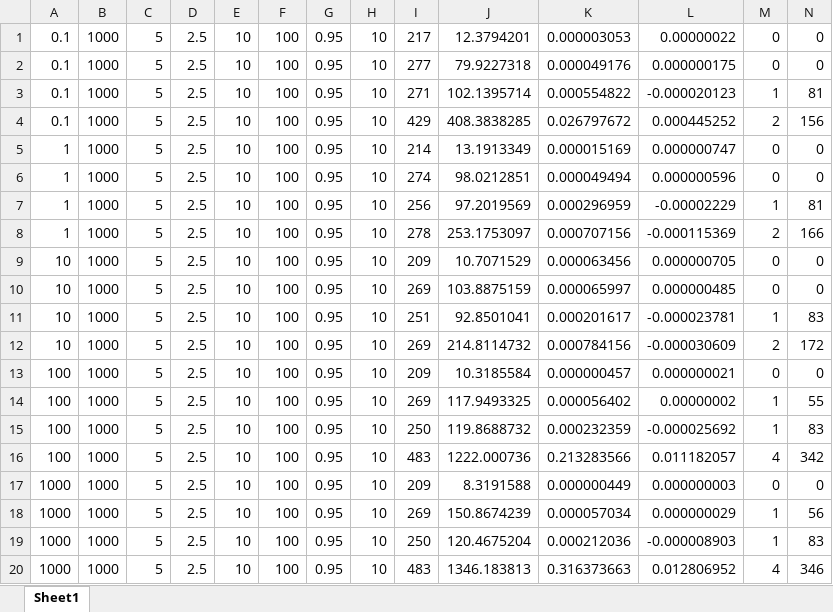
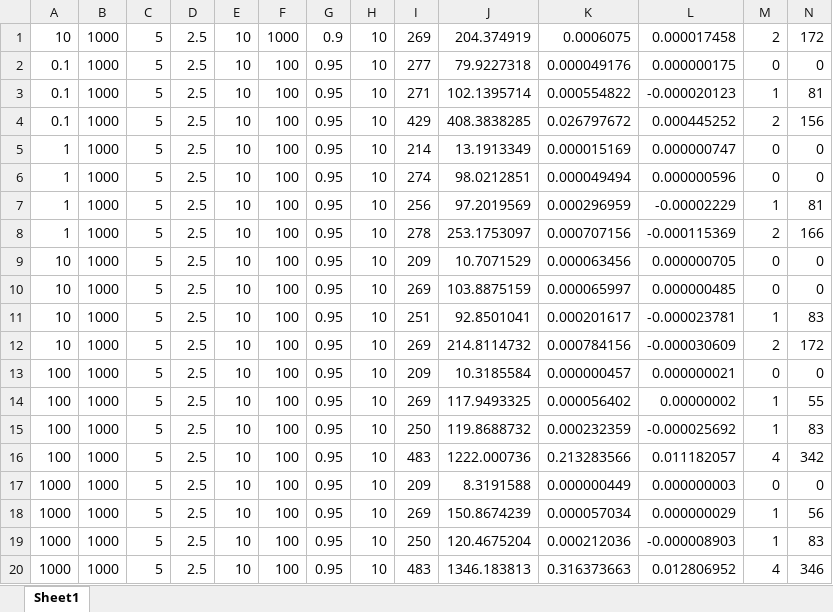
Before and after one commit to Manhattan-K/master_thesis_2025, an Excel workbook: src/output/opt/W/data.xlsx, sheet Sheet1, drawn as a sheet; values as stored, in another font and other column widths than the file's, no borders; removed rows and columns are numbered as before the commit, all else as after; the diff names each change by its address in the sheet, - before the commit and + after, or states it on an @@ line.

```diff
--- a/src/output/opt/W/data.xlsx (sheet Sheet1)
+++ b/src/output/opt/W/data.xlsx (sheet Sheet1)
-row 1: 0.1 | 1000 | 5 | 2.5 | 10 | 100 | 0.95 | 10 | 217 | 12.3794201 | 0.000003053 | 0.00000022 | 0 | 0
+row 1: 10 | 1000 | 5 | 2.5 | 10 | 1000 | 0.9 | 10 | 269 | 204.374919 | 0.0006075 | 0.000017458 | 2 | 172
```
Also changed, not shown: src/output/opt/C_beta/data.xlsx, src/output/opt/R/data.xlsx, 23 other files.
